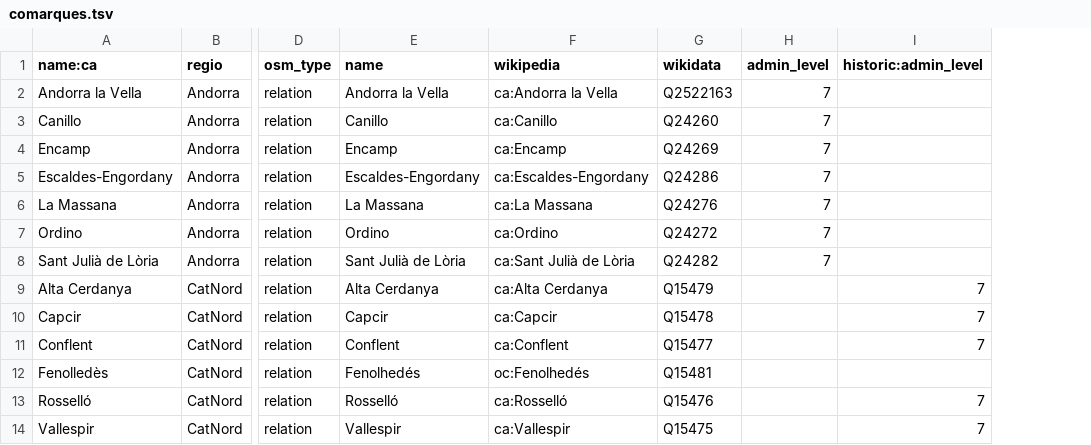
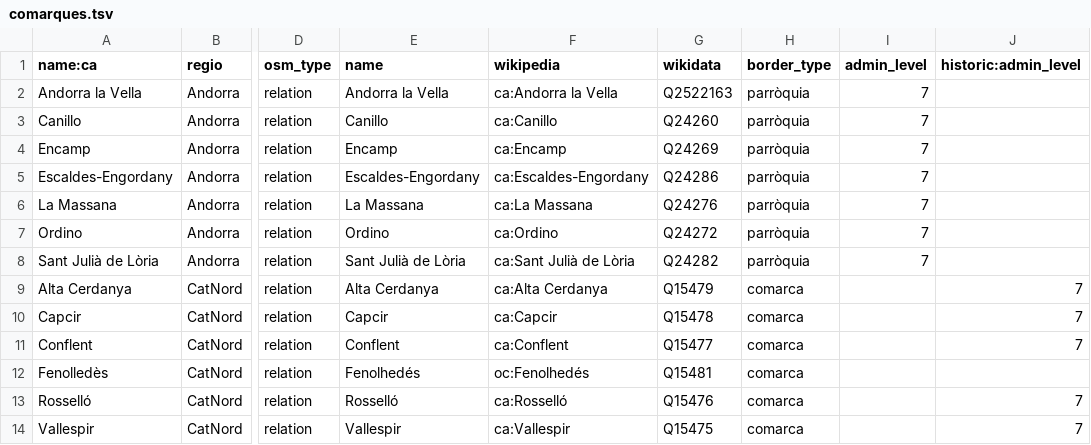
Before and after one commit to OSM-Catalan/monitorOSM, a TSV file: data-raw/comarques.tsv, drawn as a sheet; only a part is shown, gaps mark what is left out; the diff names each change by its address in the sheet, - before the commit and + after, or states it on an @@ line.

Commit message:
Afegeix border_type segons el debat a https://community.openstreetmap.org/t/afegir-border-type/117330

```diff
--- a/data-raw/comarques.tsv
+++ b/data-raw/comarques.tsv
+column H (border_type), rows 2-14: parròquia | parròquia | parròquia | parròquia | parròquia | parròquia | parròquia | comarca | comarca | comarca | comarca | comarca | comarca
```
Also changed, not shown: 5 other files.
